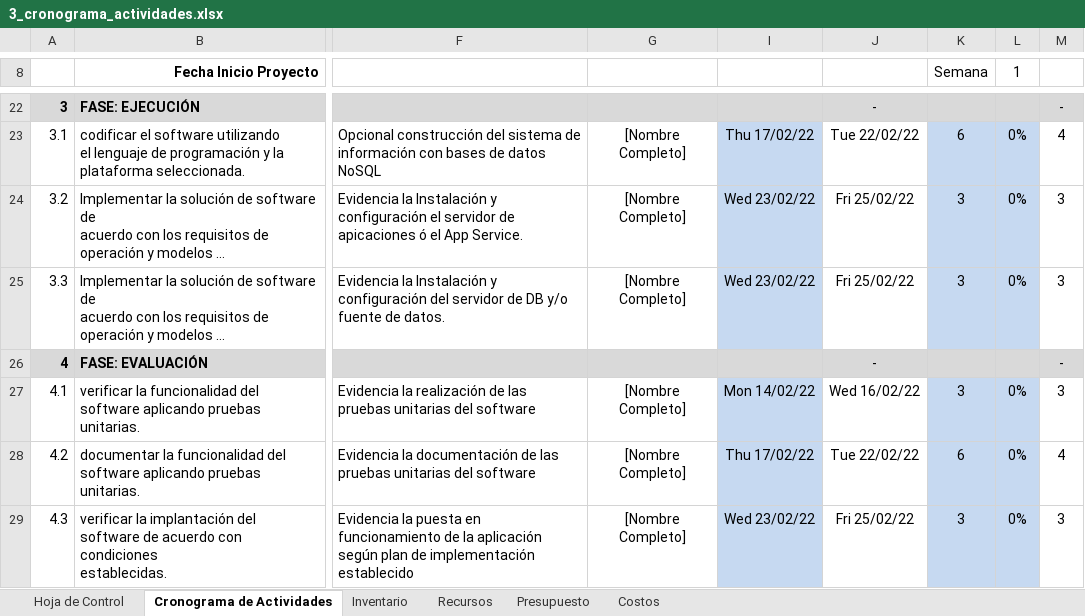
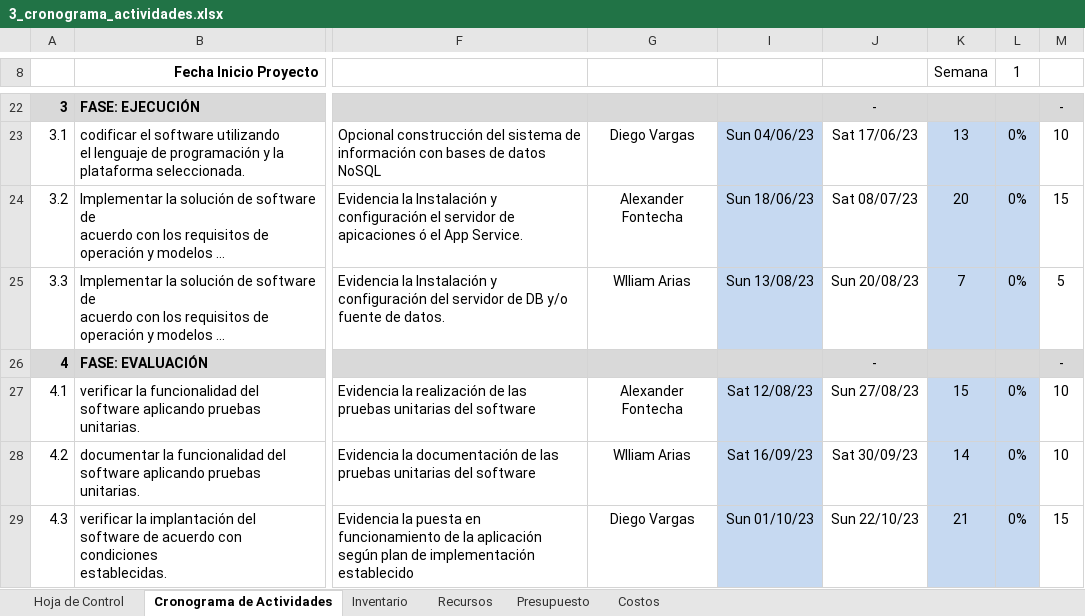
Before and after one commit to dzarkV/TPS_FDS_2671339_PIMGM6, an Excel workbook: docs/trim1/1_gestion_proyecto/3_cronograma_actividades.xlsx, sheet Cronograma de Actividades, drawn as a sheet; only a part is shown, gaps mark what is left out; long unchanged cells end in …; values as stored, in another font and other column widths than the file's, no borders; charts and pictures and conditional formats not drawn; the diff covers the shown part only; the diff names each change by its address in the sheet, - before the commit and + after, or states it on an @@ line.

Commit message:
cronograma terminado

```diff
--- a/docs/trim1/1_gestion_proyecto/3_cronograma_actividades.xlsx (sheet Cronograma de Actividades)
+++ b/docs/trim1/1_gestion_proyecto/3_cronograma_actividades.xlsx (sheet Cronograma de Actividades)
-G23: [Nombre Completo]
+G23: Diego Vargas
-I23: Thu 17/02/22
+I23: Sun 04/06/23
-J23: Tue 22/02/22
+J23: Sat 17/06/23
-K23 (Semana): 6
+K23 (Semana): 13
-M23: 4
+M23: 10
-G24: [Nombre Completo]
+G24: Alexander Fontecha
-I24: Wed 23/02/22
+I24: Sun 18/06/23
-J24: Fri 25/02/22
+J24: Sat 08/07/23
-K24 (Semana): 3
+K24 (Semana): 20
-M24: 3
+M24: 15
-G25: [Nombre Completo]
+G25: Wlliam Arias
-I25: Wed 23/02/22
+I25: Sun 13/08/23
-J25: Fri 25/02/22
+J25: Sun 20/08/23
-K25 (Semana): 3
+K25 (Semana): 7
-M25: 3
+M25: 5
-G27: [Nombre Completo]
+G27: Alexander Fontecha
-I27: Mon 14/02/22
+I27: Sat 12/08/23
-J27: Wed 16/02/22
+J27: Sun 27/08/23
-K27 (Semana): 3
+K27 (Semana): 15
-M27: 3
+M27: 10
-G28: [Nombre Completo]
+G28: Wlliam Arias
-I28: Thu 17/02/22
+I28: Sat 16/09/23
-J28: Tue 22/02/22
+J28: Sat 30/09/23
-K28 (Semana): 6
+K28 (Semana): 14
-M28: 4
+M28: 10
-G29: [Nombre Completo]
+G29: Diego Vargas
-I29: Wed 23/02/22
+I29: Sun 01/10/23
-J29: Fri 25/02/22
+J29: Sun 22/10/23
-K29 (Semana): 3
+K29 (Semana): 21
-M29: 3
+M29: 15
```
Also changed, not shown: 1 added row, 27 removed rows and 56 edited cells elsewhere in this sheet.
